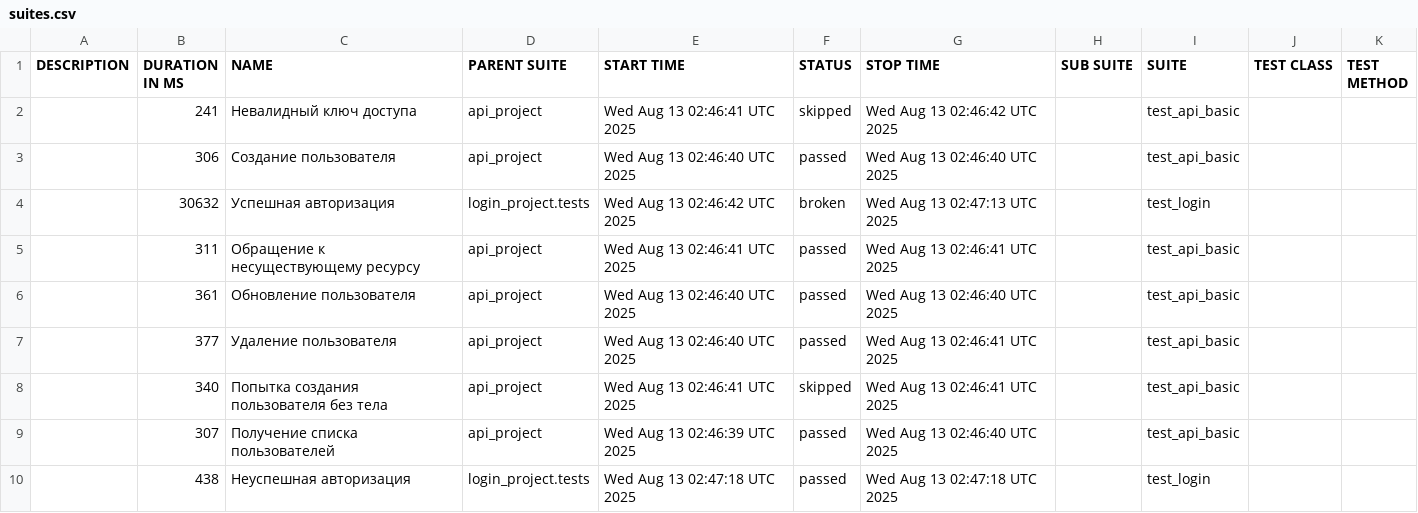
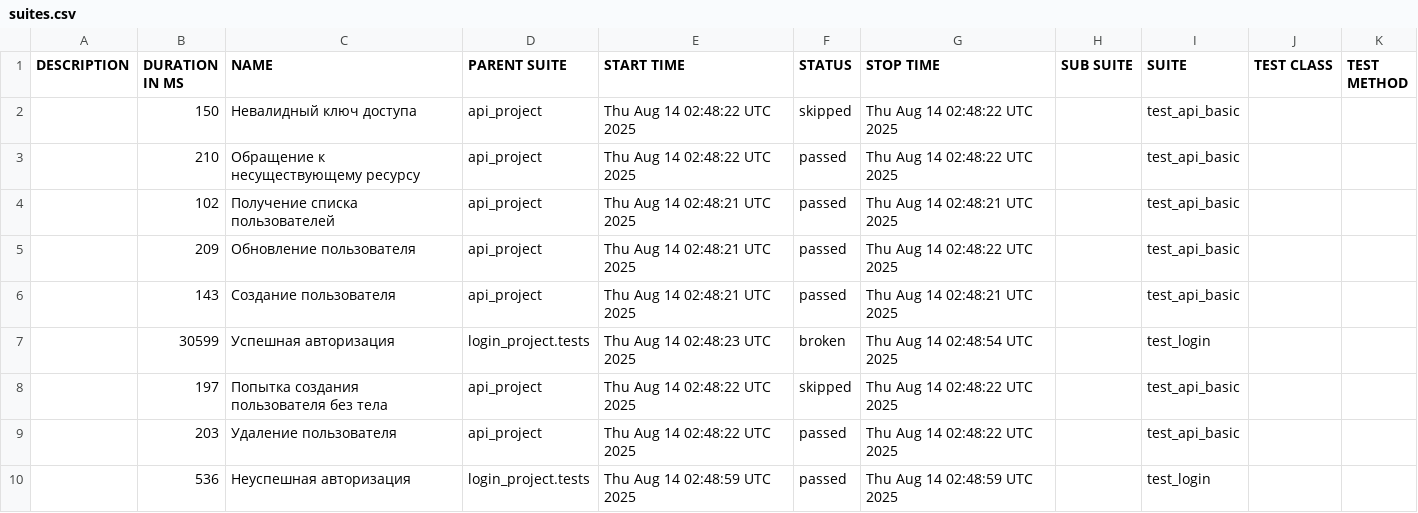
Before and after one commit to juliaschevchenko/pytest, a CSV file: allure-report/data/suites.csv, drawn as a sheet.

```diff
--- a/allure-report/data/suites.csv
+++ b/allure-report/data/suites.csv
@@ -1,10 +1,10 @@
 "DESCRIPTION","DURATION IN MS","NAME","PARENT SUITE","START TIME","STATUS","STOP TIME","SUB SUITE","SUITE","TEST CLASS","TEST METHOD"
-"","241","Невалидный ключ доступа","api_project","Wed Aug 13 02:46:41 UTC 2025","skipped","Wed Aug 13 02:46:42 UTC 2025","","test_api_basic","",""
-"","306","Создание пользователя","api_project","Wed Aug 13 02:46:40 UTC 2025","passed","Wed Aug 13 02:46:40 UTC 2025","","test_api_basic","",""
-"","30632","Успешная авторизация","login_project.tests","Wed Aug 13 02:46:42 UTC 2025","broken","Wed Aug 13 02:47:13 UTC 2025","","test_login","",""
-"","311","Обращение к несуществующему ресурсу","api_project","Wed Aug 13 02:46:41 UTC 2025","passed","Wed Aug 13 02:46:41 UTC 2025","","test_api_basic","",""
-"","361","Обновление пользователя","api_project","Wed Aug 13 02:46:40 UTC 2025","passed","Wed Aug 13 02:46:40 UTC 2025","","test_api_basic","",""
-"","377","Удаление пользователя","api_project","Wed Aug 13 02:46:40 UTC 2025","passed","Wed Aug 13 02:46:41 UTC 2025","","test_api_basic","",""
-"","340","Попытка создания пользователя без тела","api_project","Wed Aug 13 02:46:41 UTC 2025","skipped","Wed Aug 13 02:46:41 UTC 2025","","test_api_basic","",""
-"","307","Получение списка пользователей","api_project","Wed Aug 13 02:46:39 UTC 2025","passed","Wed Aug 13 02:46:40 UTC 2025","","test_api_basic","",""
-"","438","Неуспешная авторизация","login_project.tests","Wed Aug 13 02:47:18 UTC 2025","passed","Wed Aug 13 02:47:18 UTC 2025","","test_login","",""
+"","150","Невалидный ключ доступа","api_project","Thu Aug 14 02:48:22 UTC 2025","skipped","Thu Aug 14 02:48:22 UTC 2025","","test_api_basic","",""
+"","210","Обращение к несуществующему ресурсу","api_project","Thu Aug 14 02:48:22 UTC 2025","passed","Thu Aug 14 02:48:22 UTC 2025","","test_api_basic","",""
+"","102","Получение списка пользователей","api_project","Thu Aug 14 02:48:21 UTC 2025","passed","Thu Aug 14 02:48:21 UTC 2025","","test_api_basic","",""
+"","209","Обновление пользователя","api_project","Thu Aug 14 02:48:21 UTC 2025","passed","Thu Aug 14 02:48:22 UTC 2025","","test_api_basic","",""
+"","143","Создание пользователя","api_project","Thu Aug 14 02:48:21 UTC 2025","passed","Thu Aug 14 02:48:21 UTC 2025","","test_api_basic","",""
+"","30599","Успешная авторизация","login_project.tests","Thu Aug 14 02:48:23 UTC 2025","broken","Thu Aug 14 02:48:54 UTC 2025","","test_login","",""
+"","197","Попытка создания пользователя без тела","api_project","Thu Aug 14 02:48:22 UTC 2025","skipped","Thu Aug 14 02:48:22 UTC 2025","","test_api_basic","",""
+"","203","Удаление пользователя","api_project","Thu Aug 14 02:48:22 UTC 2025","passed","Thu Aug 14 02:48:22 UTC 2025","","test_api_basic","",""
+"","536","Неуспешная авторизация","login_project.tests","Thu Aug 14 02:48:59 UTC 2025","passed","Thu Aug 14 02:48:59 UTC 2025","","test_login","",""
```
Also changed, not shown: 37 other files.
